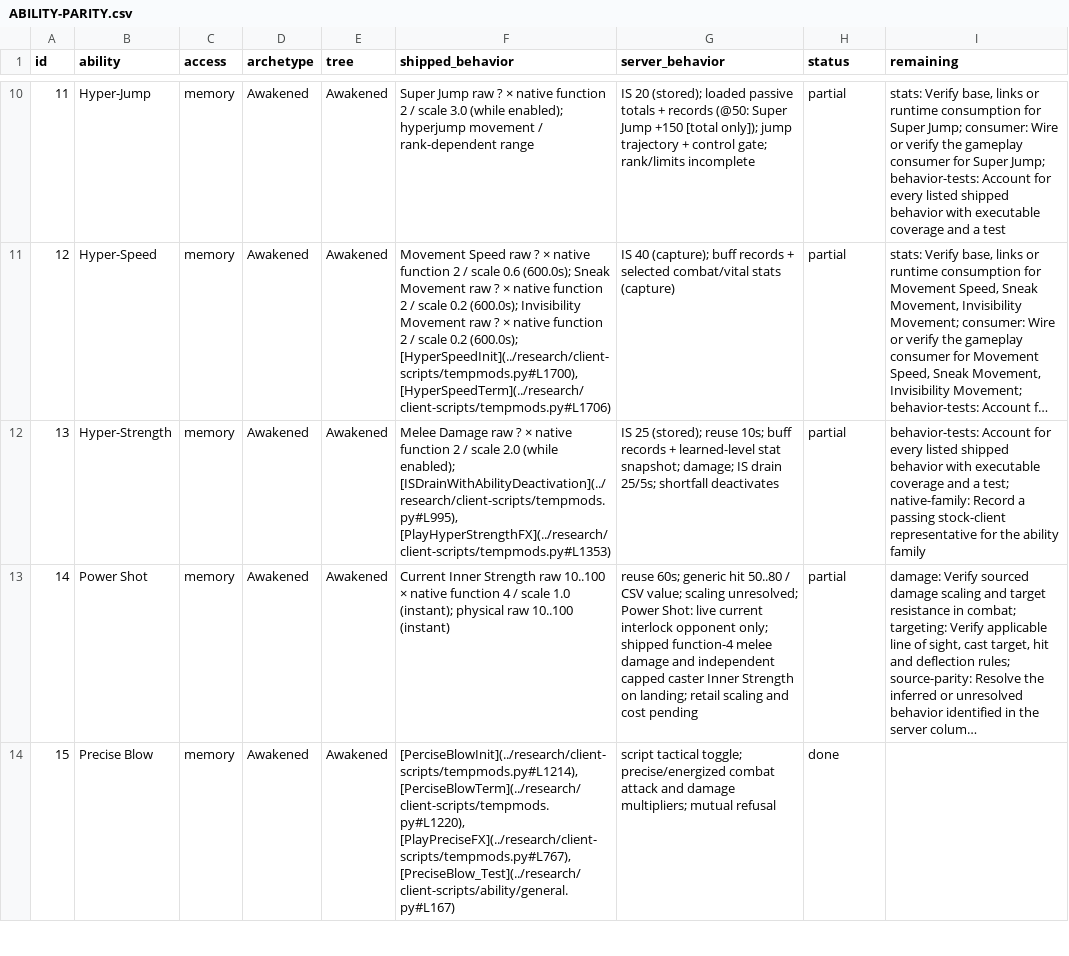
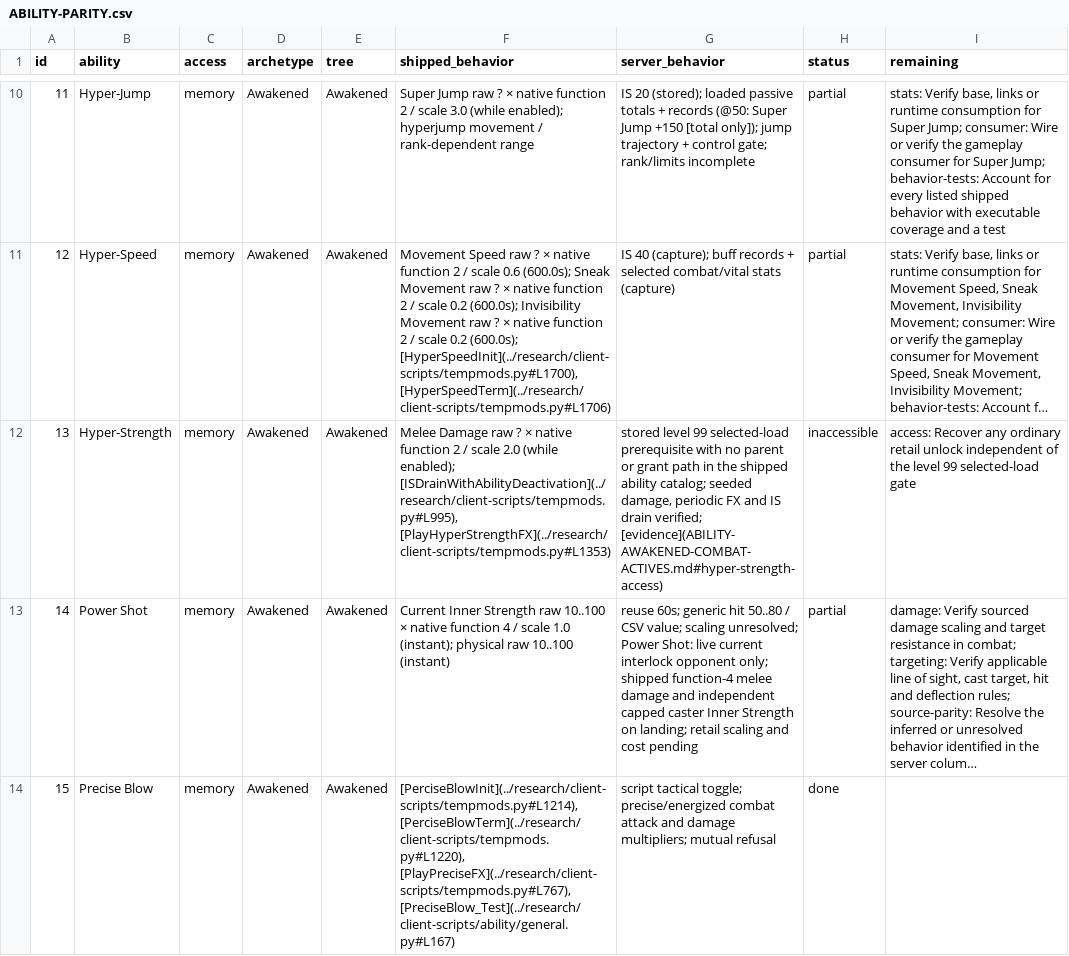
Before and after one commit to kylebrussell/mxo-hd, a CSV file: docs/ABILITY-PARITY.csv, drawn as a sheet; only a part is shown, gaps mark what is left out; long unchanged cells end in …; the diff covers the shown part only; the diff names each change by its address in the sheet, - before the commit and + after, or states it on an @@ line.

Commit message:
Regenerate the starter ability audit

```diff
--- a/docs/ABILITY-PARITY.csv
+++ b/docs/ABILITY-PARITY.csv
-G12 (server_behavior): IS 25 (stored); reuse 10s; buff records + learned-level stat snapshot; damage; IS drain 25/5s; shortfall deactivates
+G12 (server_behavior): stored level 99 selected-load prerequisite with no parent or grant path in the shipped ability catalog; seeded damage, periodic FX and IS drain verified; [evidence](ABILITY-AWAKENED-COMBAT-ACTIVES.md#hyper-strength-access)
-H12 (status): partial
+H12 (status): inaccessible
-I12 (remaining): behavior-tests: Account for every listed shipped behavior with executable coverage and a test; native-family: Record a passing stock-client representative for the ability family
+I12 (remaining): access: Recover any ordinary retail unlock independent of the level 99 selected-load gate
```
Also changed, not shown: 4 edited cells elsewhere in this file.
